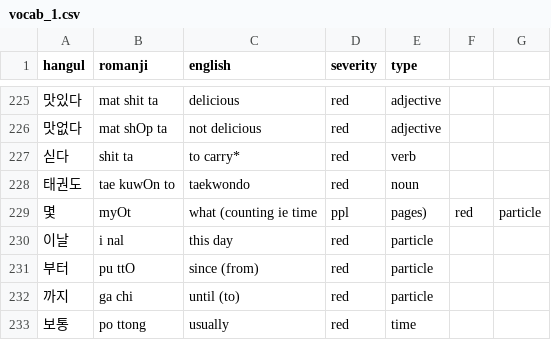
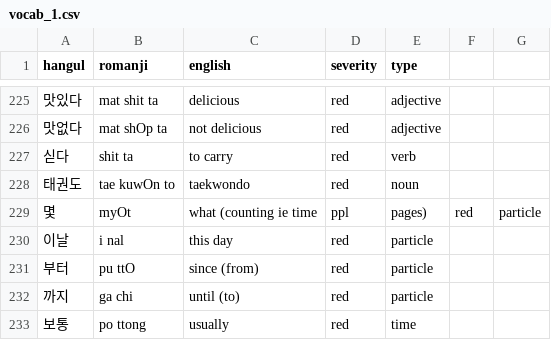
Before and after one commit to aquanow-calvin/aquanow-calvin.github.io, a CSV file: vocab_1.csv, drawn as a sheet; only a part is shown, gaps mark what is left out.

Commit message:
Updates

```diff
--- a/vocab_1.csv
+++ b/vocab_1.csv
@@ -226,3 +226,3 @@ hangul,romanji,english,severity,type
 맛없다,mat shOp ta,not delicious,red,adjective
-싣다,shit ta,to carry*,red,verb
+싣다,shit ta,to carry,red,verb
 태권도,tae kuwOn to,taekwondo,red,noun
```
